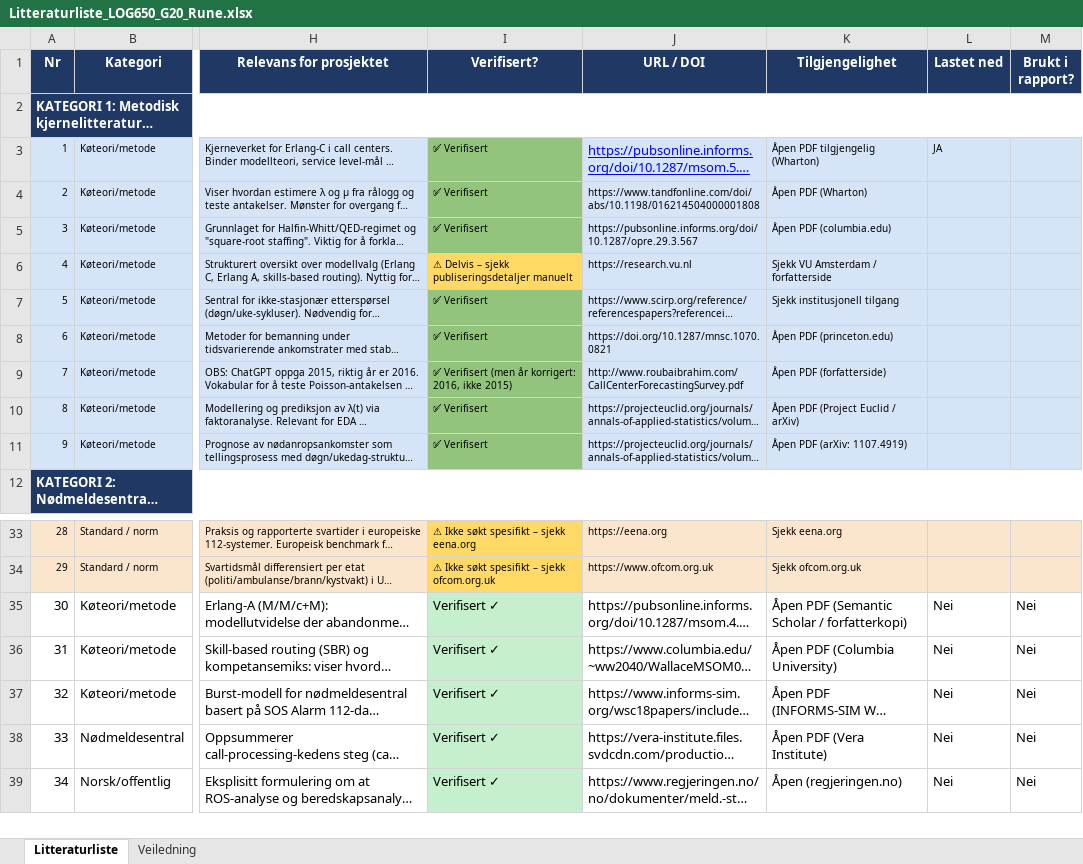
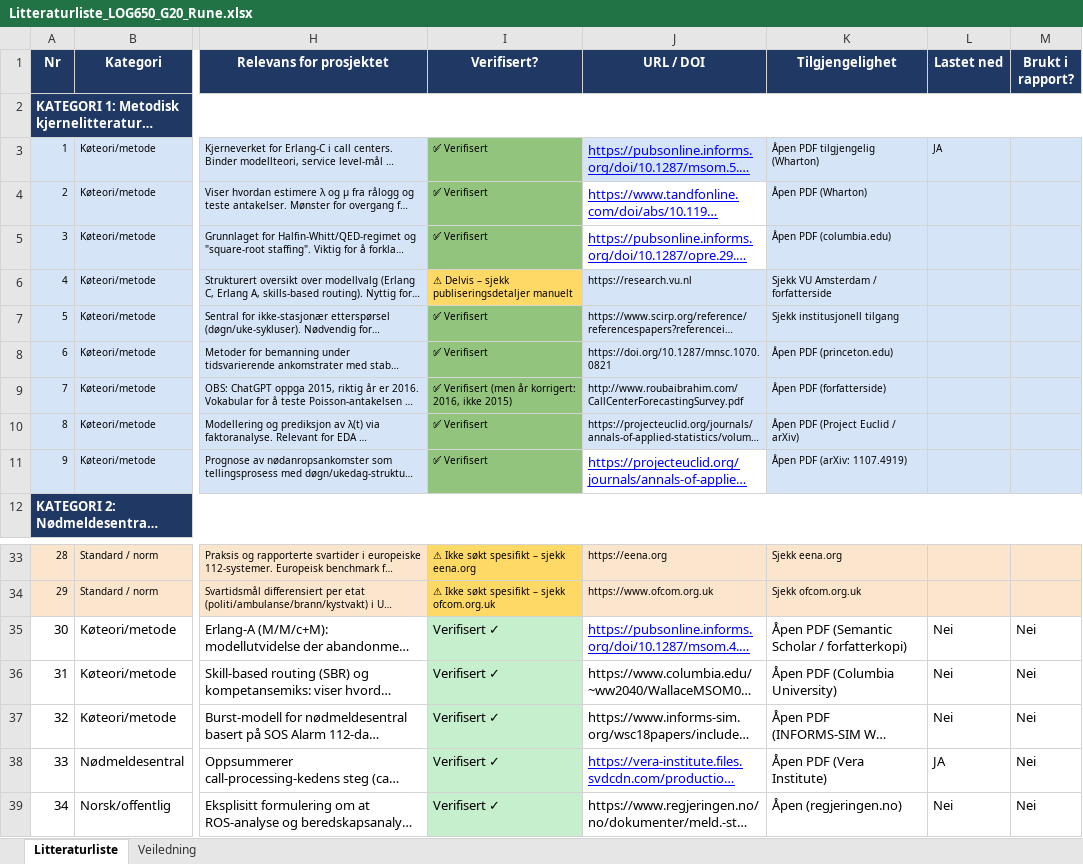
Before and after one commit to LOG650/G20-rune-individuell, an Excel workbook: 012 fase 2 - plan/Litteraturliste_LOG650_G20_Rune.xlsx, sheet Litteraturliste, drawn as a sheet; only a part is shown, gaps mark what is left out; long unchanged cells end in …; values as stored, in another font and other column widths than the file's, no borders; the diff names each change by its address in the sheet, - before the commit and + after, or states it on an @@ line.

```diff
--- a/012 fase 2 - plan/Litteraturliste_LOG650_G20_Rune.xlsx (sheet Litteraturliste)
+++ b/012 fase 2 - plan/Litteraturliste_LOG650_G20_Rune.xlsx (sheet Litteraturliste)
@@ J4:J5 fill: #D6E4F7 → none, underline: off → on, text colour: black → #0000FF, text size: larger @@
@@ J11 fill: #D6E4F7 → none, underline: off → on, text colour: black → #0000FF, text size: larger @@
@@ J35 underline: off → on, text colour: black → #0000FF @@
@@ J38 underline: off → on, text colour: black → #0000FF @@
-L38 (Lastet ned): Nei
+L38 (Lastet ned): JA
```
Also changed, not shown: 6 other files.
